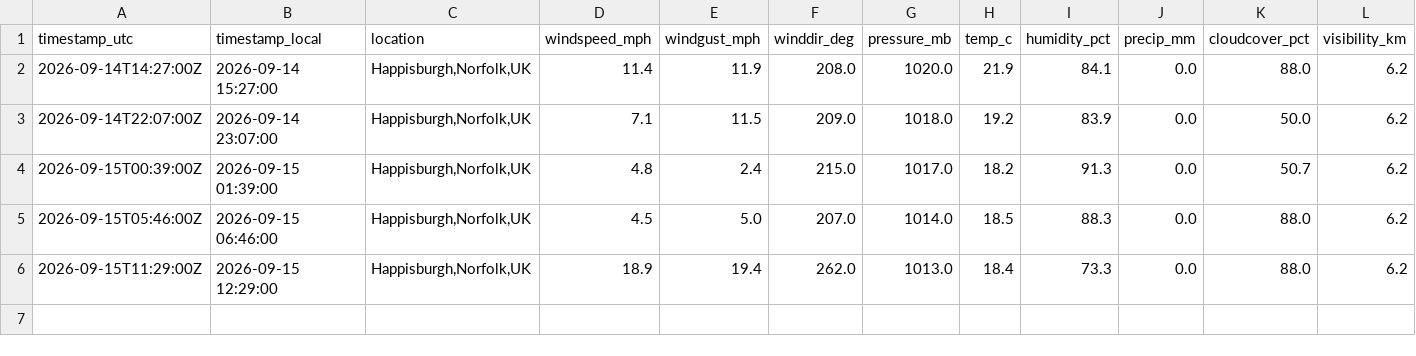
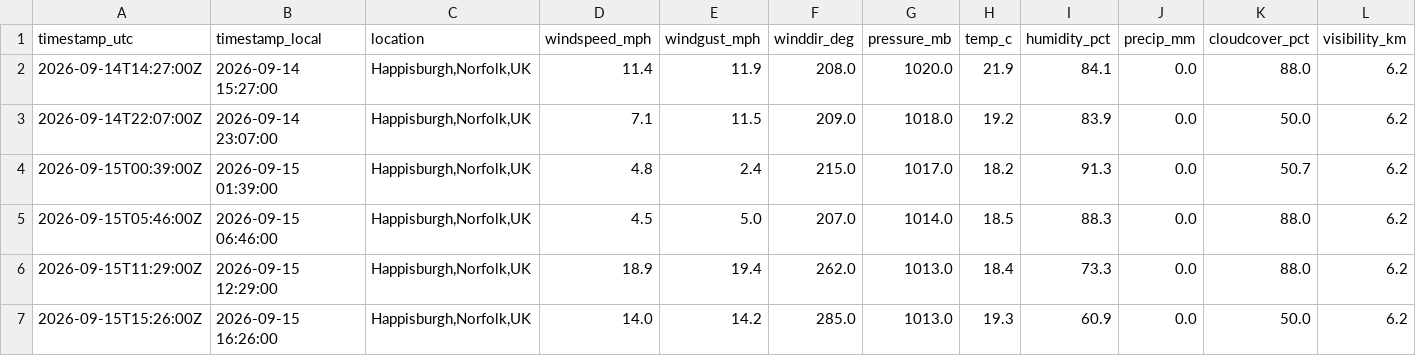
Before and after one commit to Chloe1706/happisburgh-weather-log, a CSV file: data/happisburgh.csv, drawn as a sheet; only a part is shown; rows hold the shown columns only; the diff names each change by its address in the sheet, - before the commit and + after, or states it on an @@ line.

```diff
--- a/data/happisburgh.csv
+++ b/data/happisburgh.csv
+row 7: 2026-09-15T15:26:00Z | 2026-09-15 16:26:00 | Happisburgh,Norfolk,UK | 14.0 | 14.2 | 285.0 | 1013.0 | 19.3 | 60.9 | 0.0 | 50.0 | 6.2
```
